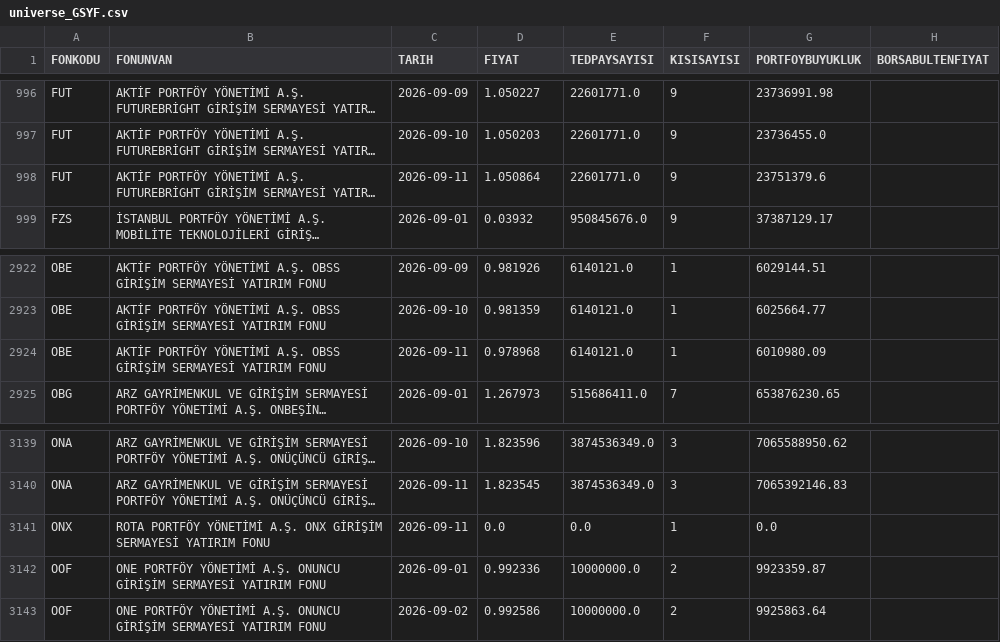
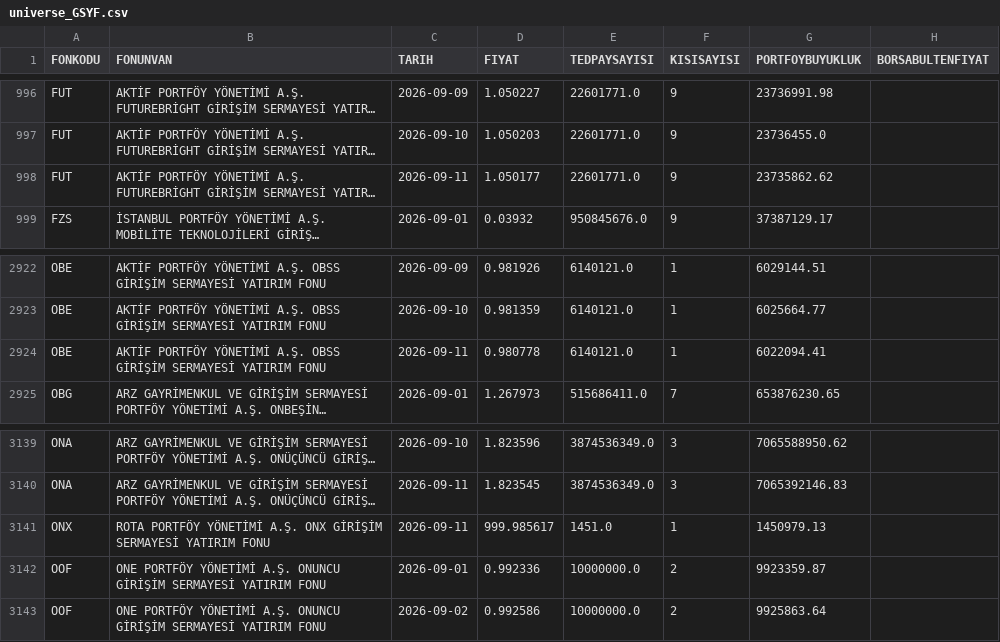
Before and after one commit to Yagiz03/peers, a CSV file: data/universe_GSYF.csv, drawn as a sheet; only a part is shown, gaps mark what is left out; long unchanged cells end in …; the diff names each change by its address in the sheet, - before the commit and + after, or states it on an @@ line.

```diff
--- a/data/universe_GSYF.csv
+++ b/data/universe_GSYF.csv
-D998 (FIYAT): 1.050864
+D998 (FIYAT): 1.050177
-G998 (PORTFOYBUYUKLUK): 23751379.6
+G998 (PORTFOYBUYUKLUK): 23735862.62
-D2924 (FIYAT): 0.978968
+D2924 (FIYAT): 0.980778
-G2924 (PORTFOYBUYUKLUK): 6010980.09
+G2924 (PORTFOYBUYUKLUK): 6022094.41
-D3141 (FIYAT): 0.0
+D3141 (FIYAT): 999.985617
-E3141 (TEDPAYSAYISI): 0.0
+E3141 (TEDPAYSAYISI): 1451.0
-G3141 (PORTFOYBUYUKLUK): 0.0
+G3141 (PORTFOYBUYUKLUK): 1450979.13
```
Also changed, not shown: data/universe_BYF.csv, data/universe_GYF.csv, 6 other files.
